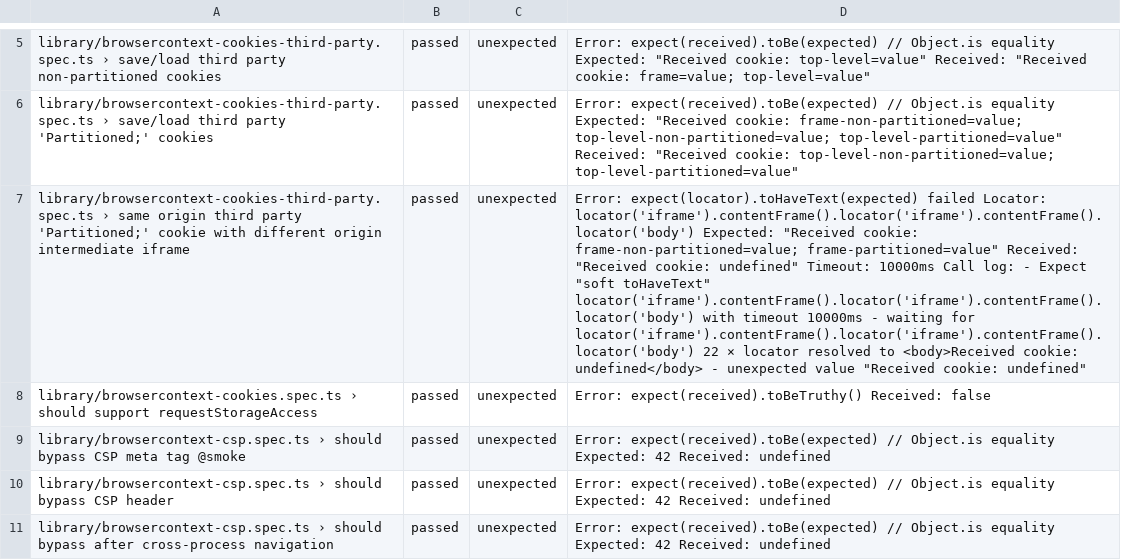
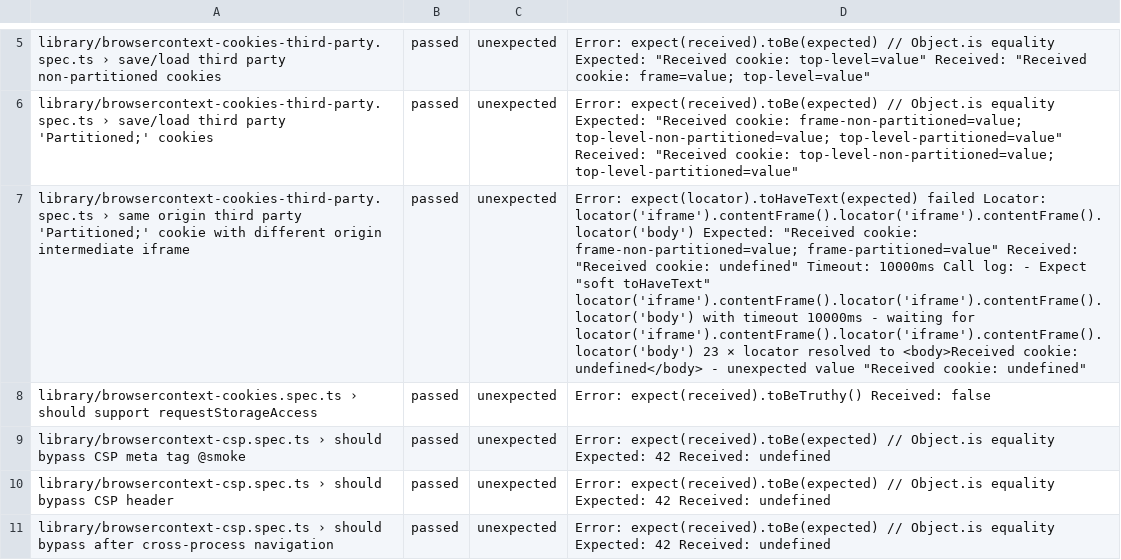
Before and after one commit to firefox-devtools/playwright-bidi-dashboard, a CSV file: latest.csv, drawn as a sheet; only a part is shown, gaps mark what is left out; the diff covers the shown part only; the diff names each change by its address in the sheet, - before the commit and + after, or states it on an @@ line.

```diff
--- a/latest.csv
+++ b/latest.csv
-D7: …for locator('iframe').contentFrame().locator('iframe').contentFrame().locator('body') 22 × locator…
+D7: …for locator('iframe').contentFrame().locator('iframe').contentFrame().locator('body') 23 × locator…
```
Also changed, not shown: 2 added rows, 1 removed row and 10 edited cells elsewhere in this file, 4 other files.
